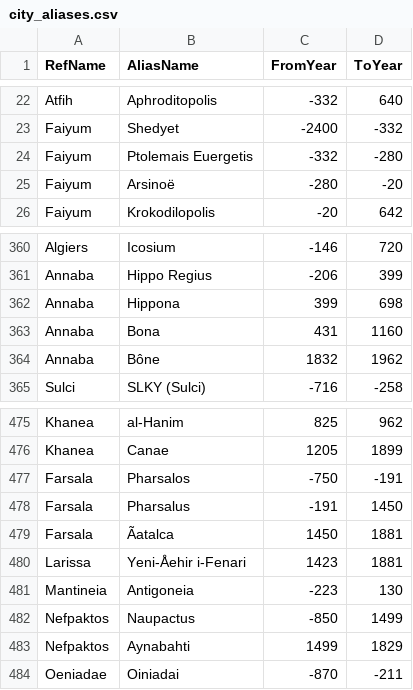
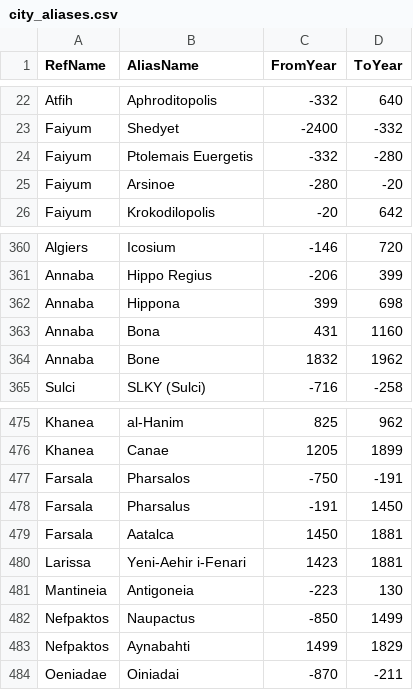
Before and after one commit to cgsoares49/historical-map-viewer, a CSV file: mapper/city_aliases.csv, drawn as a sheet; only a part is shown, gaps mark what is left out; the diff names each change by its address in the sheet, - before the commit and + after, or states it on an @@ line.

Commit message:
Update mapper data and code - 2026-06-28 14:19

```diff
--- a/mapper/city_aliases.csv
+++ b/mapper/city_aliases.csv
-B25 (AliasName): Arsinoë
+B25 (AliasName): Arsinoe
-B364 (AliasName): Bône
+B364 (AliasName): Bone
-B479 (AliasName): Ãatalca
+B479 (AliasName): Aatalca
-B480 (AliasName): Yeni-Åehir i-Fenari
+B480 (AliasName): Yeni-Aehir i-Fenari
```
Also changed, not shown: 2 other files.
